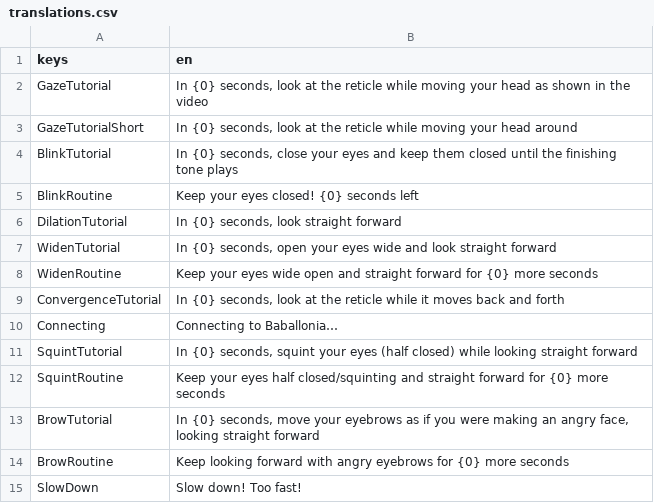
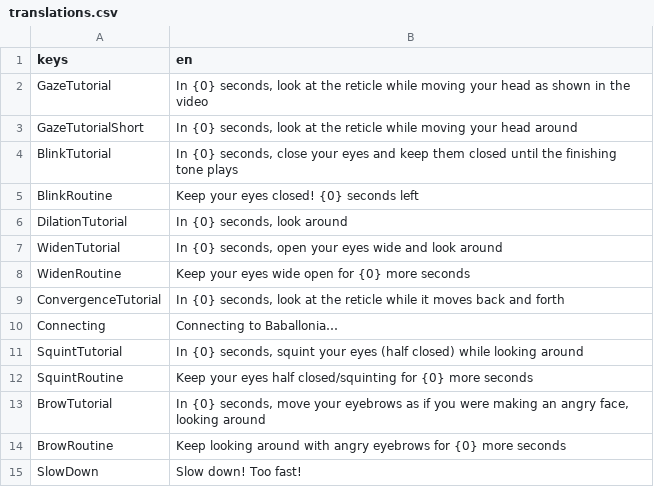
Before and after one commit to Project-Babble/BabbleCalibration, a CSV file: translations.csv, drawn as a sheet.

Commit message:
Update translations.csv

```diff
--- a/translations.csv
+++ b/translations.csv
@@ -5,11 +5,11 @@ BlinkTutorial,"In {0} seconds, close your eyes and keep them closed until the fi
 BlinkRoutine,Keep your eyes closed! {0} seconds left
-DilationTutorial,"In {0} seconds, look straight forward"
-WidenTutorial,"In {0} seconds, open your eyes wide and look straight forward"
-WidenRoutine,Keep your eyes wide open and straight forward for {0} more seconds
+DilationTutorial,"In {0} seconds, look around"
+WidenTutorial,"In {0} seconds, open your eyes wide and look around"
+WidenRoutine,Keep your eyes wide open for {0} more seconds
 ConvergenceTutorial,"In {0} seconds, look at the reticle while it moves back and forth"
 Connecting,Connecting to Baballonia…
-SquintTutorial,"In {0} seconds, squint your eyes (half closed) while looking straight forward"
-SquintRoutine,Keep your eyes half closed/squinting and straight forward for {0} more seconds
-BrowTutorial,"In {0} seconds, move your eyebrows as if you were making an angry face, looking straight forward"
-BrowRoutine,Keep looking forward with angry eyebrows for {0} more seconds
+SquintTutorial,"In {0} seconds, squint your eyes (half closed) while looking around"
+SquintRoutine,Keep your eyes half closed/squinting for {0} more seconds
+BrowTutorial,"In {0} seconds, move your eyebrows as if you were making an angry face, looking around"
+BrowRoutine,Keep looking around with angry eyebrows for {0} more seconds
 SlowDown,Slow down! Too fast!
```
